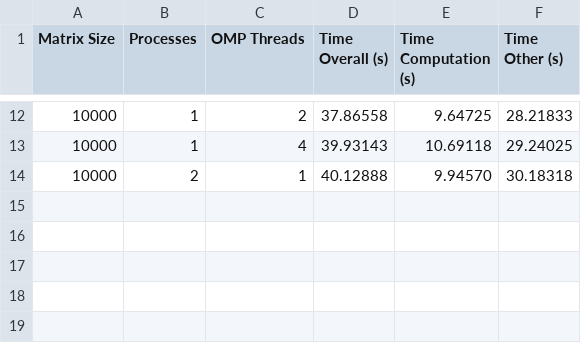
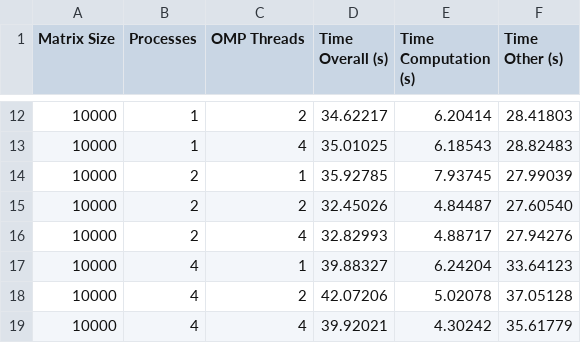
Before and after one commit to DevinDGuo/Final_Group_Project, a CSV file: data/mpi-omp.csv, drawn as a sheet; only a part is shown, gaps mark what is left out; the diff covers the shown part only.

```diff
--- a/data/mpi-omp.csv
+++ b/data/mpi-omp.csv
@@ -12,3 +12,8 @@ Matrix Size,Processes,OMP Threads,Time Overall (s),Time Computation (s),Time Oth
-10000,1,2,37.86558,9.64725,28.21833
-10000,1,4,39.93143,10.69118,29.24025
-10000,2,1,40.12888,9.94570,30.18318
+10000,1,2,34.62217,6.20414,28.41803
+10000,1,4,35.01025,6.18543,28.82483
+10000,2,1,35.92785,7.93745,27.99039
+10000,2,2,32.45026,4.84487,27.60540
+10000,2,4,32.82993,4.88717,27.94276
+10000,4,1,39.88327,6.24204,33.64123
+10000,4,2,42.07206,5.02078,37.05128
+10000,4,4,39.92021,4.30242,35.61779
```
Also changed, not shown: 30 edited cells elsewhere in this file, 5 other files.
